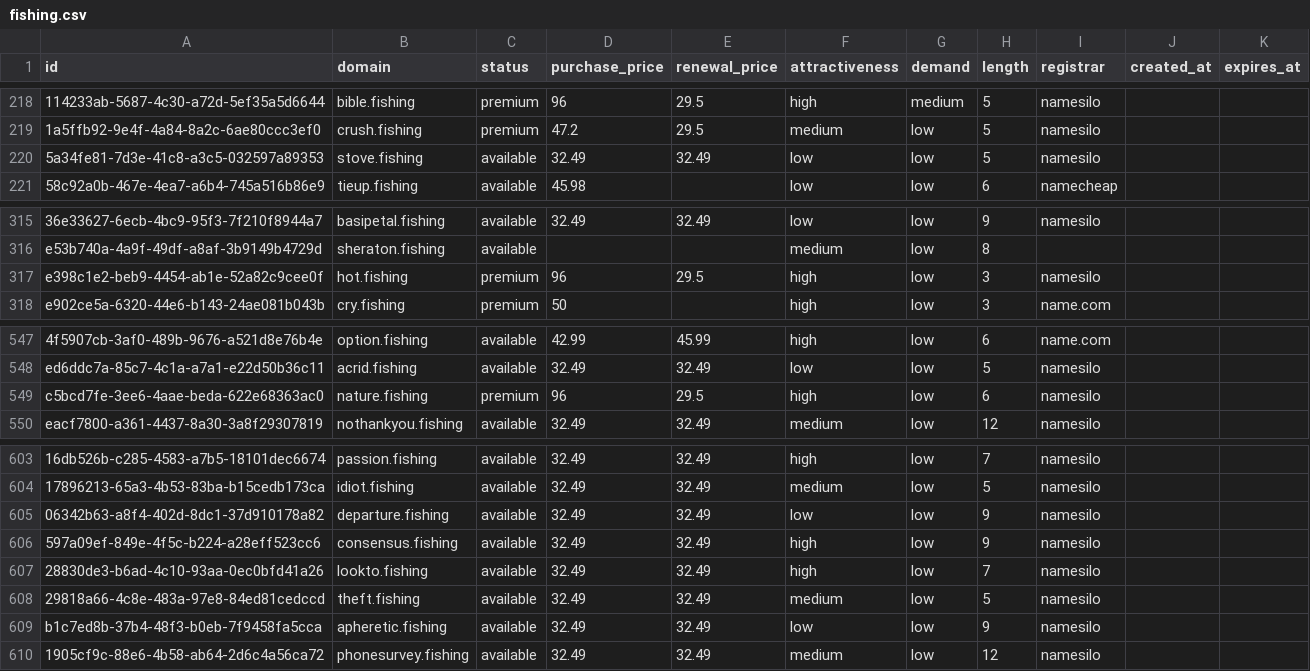
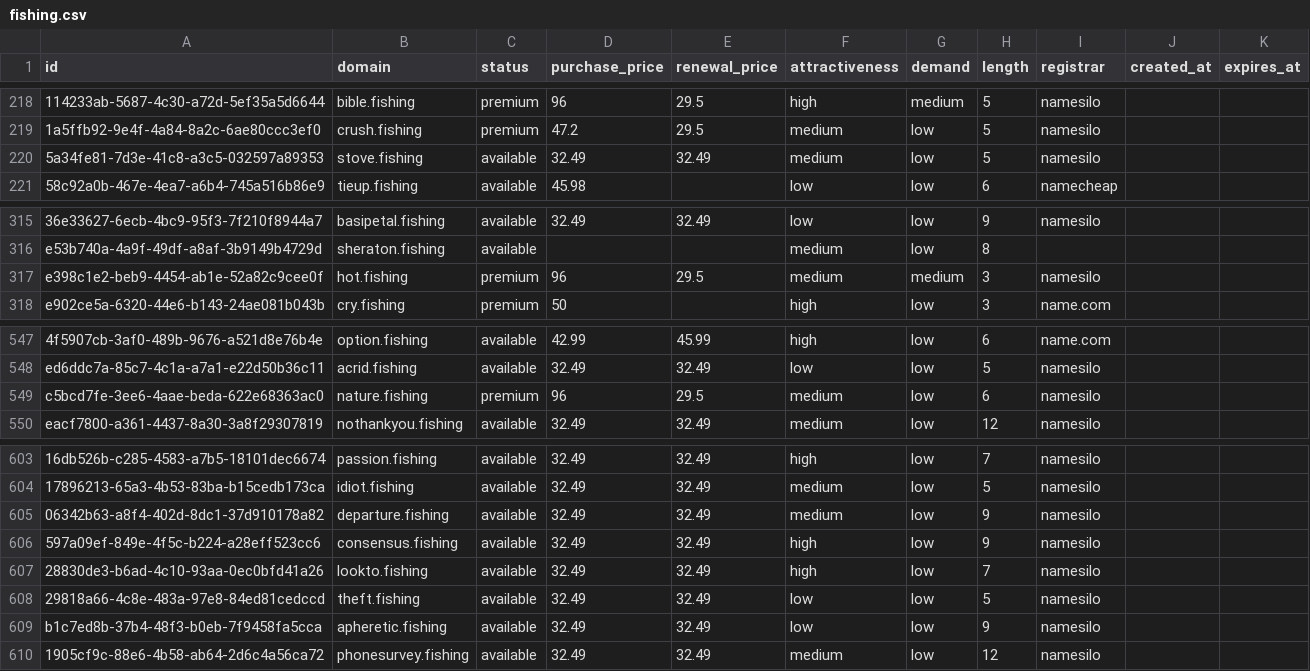
Before and after one commit to UniqueDomains/fishing-oneword-domains, a CSV file: fishing.csv, drawn as a sheet; only a part is shown, gaps mark what is left out; the diff names each change by its address in the sheet, - before the commit and + after, or states it on an @@ line.

Commit message:
Domains update

```diff
--- a/fishing.csv
+++ b/fishing.csv
-F220 (attractiveness): low
+F220 (attractiveness): medium
-F317 (attractiveness): high
+F317 (attractiveness): medium
-G317 (demand): low
+G317 (demand): medium
-F549 (attractiveness): high
+F549 (attractiveness): medium
-F605 (attractiveness): low
+F605 (attractiveness): medium
-F608 (attractiveness): medium
+F608 (attractiveness): low
```
Also changed, not shown: 4 other files.
